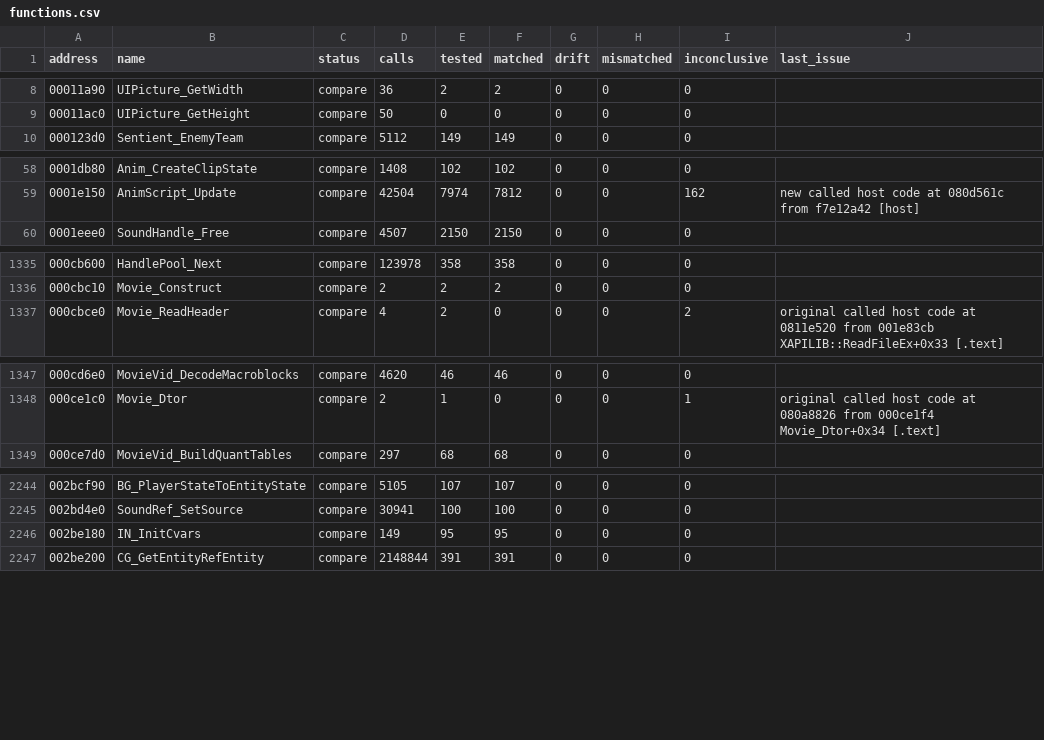
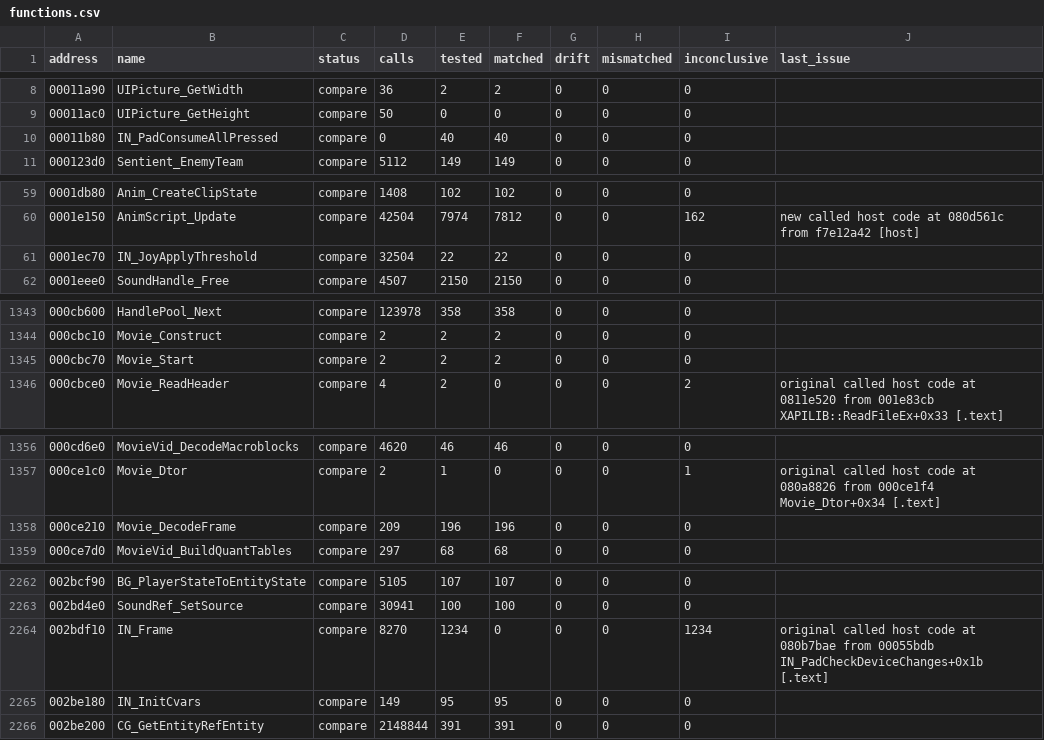
Before and after one commit to SmokeDoggy044/CoD2-BRO-Decomp, a CSV file: tools/data/functions.csv, drawn as a sheet; only a part is shown, gaps mark what is left out; the diff covers the shown part only; the diff names each change by its address in the sheet, - before the commit and + after, or states it on an @@ line.

```diff
--- a/tools/data/functions.csv
+++ b/tools/data/functions.csv
+row 10: 00011b80 | IN_PadConsumeAllPressed | compare | 0 | 40 | 40 | 0 | 0 | 0
+row 61: 0001ec70 | IN_JoyApplyThreshold | compare | 32504 | 22 | 22 | 0 | 0 | 0
+row 1345: 000cbc70 | Movie_Start | compare | 2 | 2 | 2 | 0 | 0 | 0
+row 1358: 000ce210 | Movie_DecodeFrame | compare | 209 | 196 | 196 | 0 | 0 | 0
+row 2264: 002bdf10 | IN_Frame | compare | 8270 | 1234 | 0 | 0 | 0 | 1234 | original called host code at 080b7bae from 00055bdb IN_PadCheckDeviceChanges+0x1b [.text]
```
Also changed, not shown: 14 added rows elsewhere in this file, tools/data/offline.csv, 7 other files.
